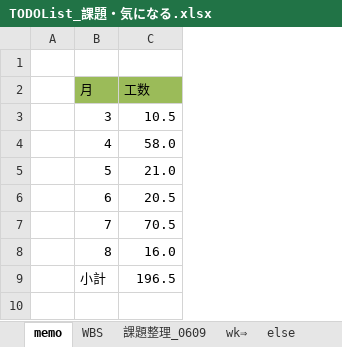
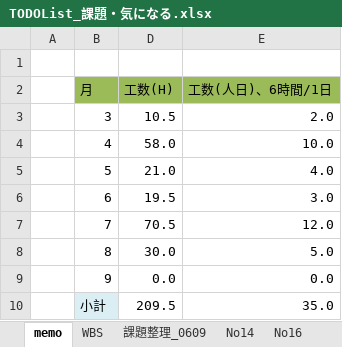
Before and after one commit to gitRock2016/WFS_Design, an Excel workbook: 99.work/TODOList_課題・気になる.xlsx, sheet memo, drawn as a sheet; values as stored, in another font and other column widths than the file's, no borders; addresses are those after the commit; the diff names each change by its address in the sheet, - before the commit and + after, or states it on an @@ line.

```diff
--- a/99.work/TODOList_課題・気になる.xlsx (sheet memo)
+++ b/99.work/TODOList_課題・気になる.xlsx (sheet memo)
+sheet tab: No14
+sheet tab: No16
+column E (工数(人日)、6時間/1日), rows 3-8: 2.0 | 10.0 | 4.0 | 3.0 | 12.0 | 5.0; row 10: 35.0
-D2: 工数
+D2: 工数(H)
-D6 (工数(H)): 20.5
+D6 (工数(H)): 19.5
-D8 (工数(H)): 16.0
+D8 (工数(H)): 30.0
+row 9:  | 9 | 0.0 | 0.0
-B10 fill: none
+B10 fill: #DBEEF4
-D10 (工数(H)): 196.5
+D10 (工数(H)): 209.5
```
Also changed, not shown: sheet WBS, sheet 課題整理_0609, sheet WBS_value, formulas that keep their value, hidden cells, charts or pictures.
